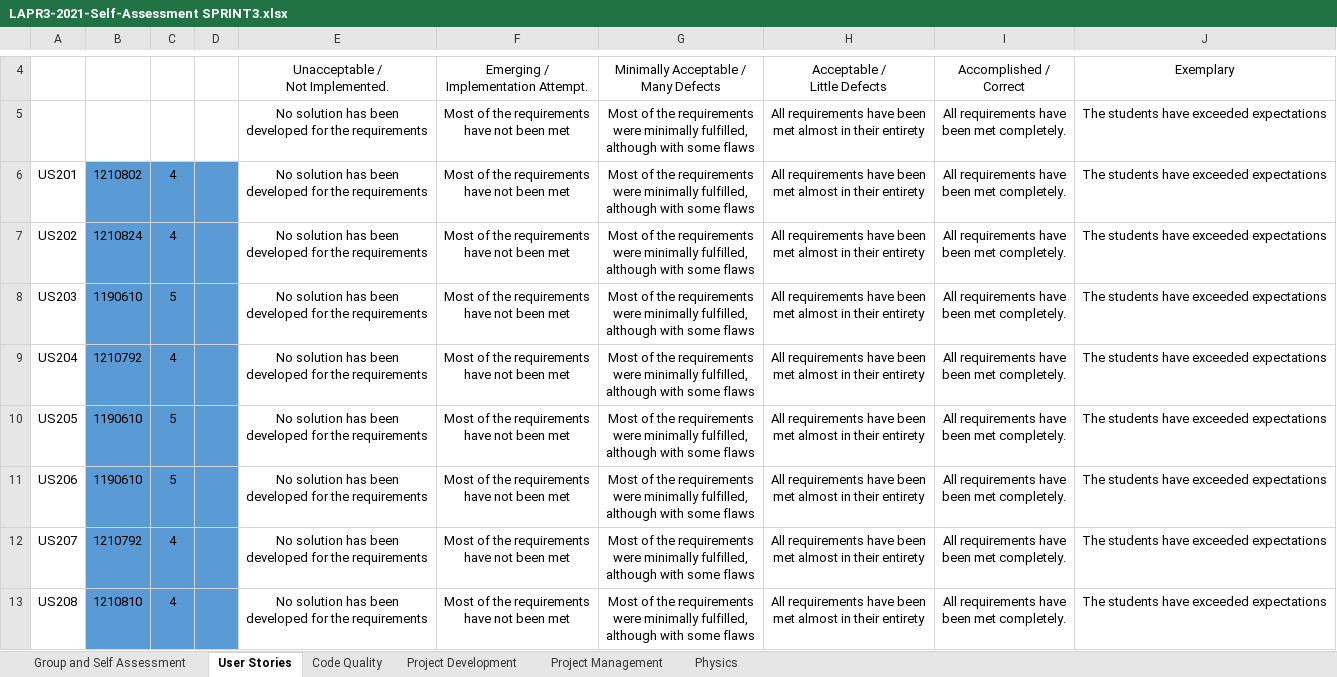
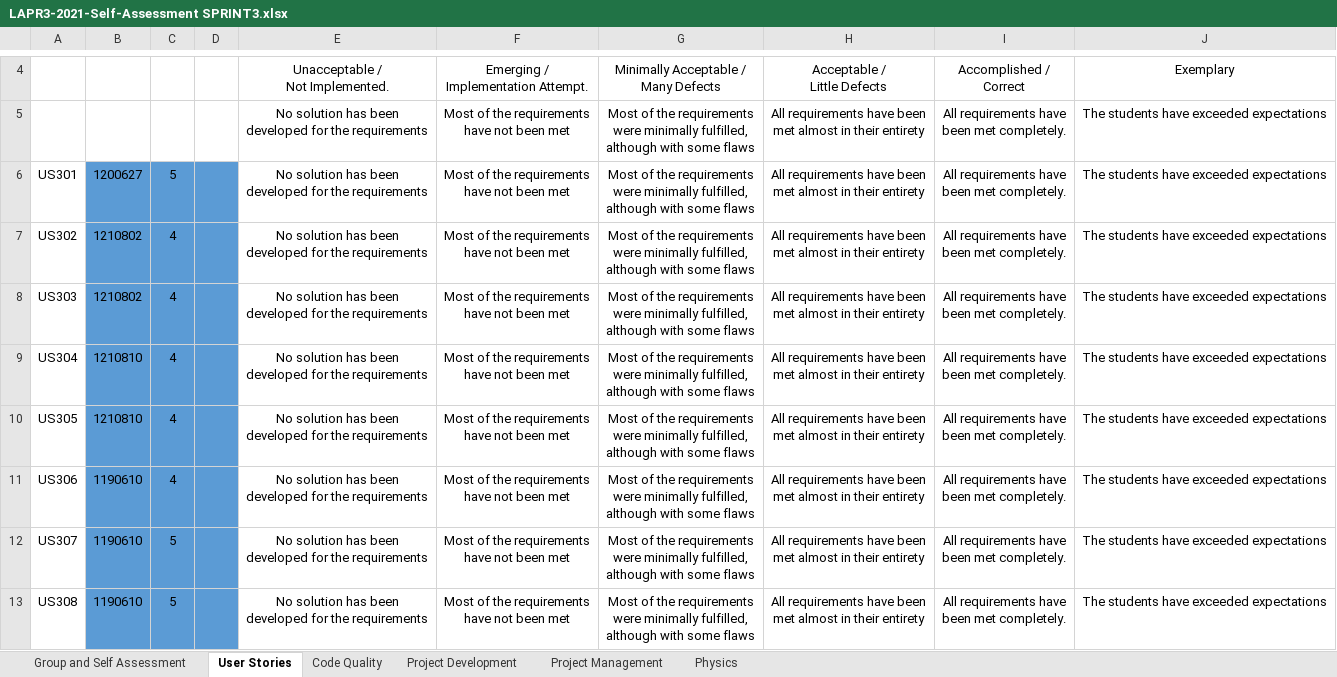
Before and after one commit to Norton1337/LAPR3_2122, an Excel workbook: LAPR3-2021-Self-Assessment SPRINT3.xlsx, sheet User Stories, drawn as a sheet; only a part is shown, gaps mark what is left out; values as stored, in another font and other column widths than the file's, no borders; conditional formats not drawn; removed rows and columns are numbered as before the commit, all else as after; ↵ is a line break in a cell; the diff covers the shown part only; the diff names each change by its address in the sheet, - before the commit and + after, or states it on an @@ line.

```diff
--- a/LAPR3-2021-Self-Assessment SPRINT3.xlsx (sheet User Stories)
+++ b/LAPR3-2021-Self-Assessment SPRINT3.xlsx (sheet User Stories)
+row 6: US301 | 1200627 | 5 |  | No solution has been ↵ developed for the requirements | Most of the requirements ↵ have not been met | Most of the requirements ↵ were minimally fulfilled, ↵ although with some flaws | All requirements have been ↵ met almost in their entirety | All requirements have ↵ been met completely. | The students have exceeded expectations
-A7: US201
+A7: US302
-A8: US202
+A8: US303
-B8: 1210824
+B8: 1210802
-A9: US203
+A9: US304
-B9: 1190610
+B9: 1210810
-C9: 5
+C9: 4
-A10: US204
+A10: US305
-B10: 1210792
+B10: 1210810
-A11: US205
+A11: US306
-C11: 5
+C11: 4
-A12: US206
+A12: US307
-row 12: US207 | 1210792 | 4 |  | No solution has been ↵ developed for the requirements | Most of the requirements ↵ have not been met | Most of the requirements ↵ were minimally fulfilled, ↵ although with some flaws | All requirements have been ↵ met almost in their entirety | All requirements have ↵ been met completely. | The students have exceeded expectations
-A13: US208
+A13: US308
-B13: 1210810
+B13: 1190610
-C13: 4
+C13: 5
```
Also changed, not shown: 21 edited cells and cell formats elsewhere in this sheet, sheet Project Development, sheet Project Management, sheet Code Quality.
